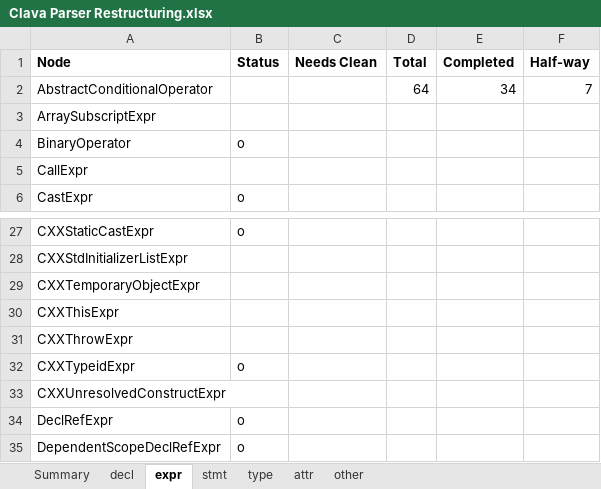
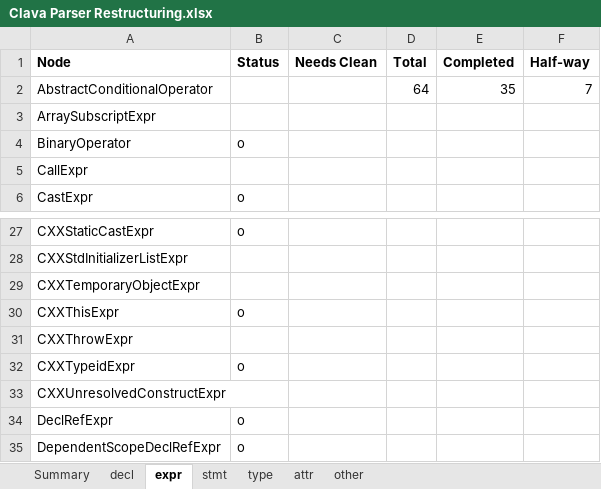
Before and after one commit to specs-feup/clava, an Excel workbook: Clava Parser Restructuring.xlsx, sheet expr, drawn as a sheet; only a part is shown, gaps mark what is left out; values as stored, in another font and other column widths than the file's, no borders; conditional formats not drawn; the diff names each change by its address in the sheet, - before the commit and + after, or states it on an @@ line.

Commit message:
Converts IfStmt, adds ChildrenAdapter and renames NullNode to NullNodeOld

```diff
--- a/Clava Parser Restructuring.xlsx (sheet expr)
+++ b/Clava Parser Restructuring.xlsx (sheet expr)
-E2 (Completed): 34
+E2 (Completed): 35
-B30 (Status): (empty)
+B30 (Status): o
```
Also changed, not shown: sheet Summary, 30 other files.
